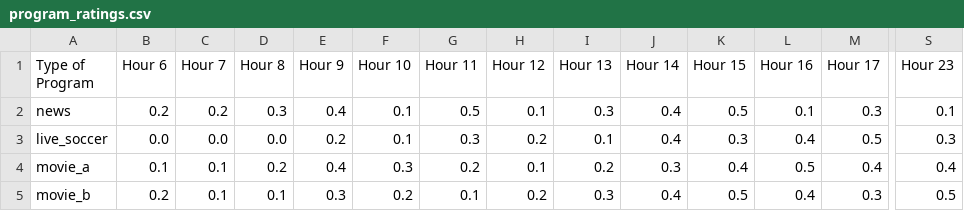
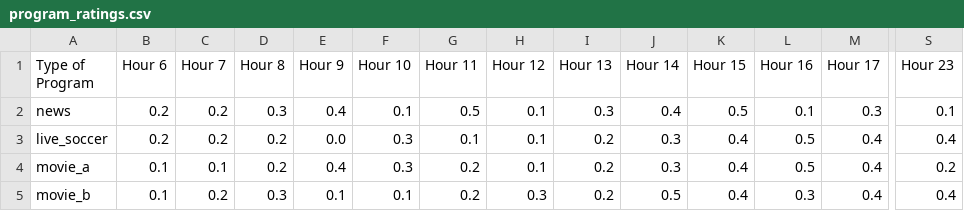
Before and after one commit to Adil0601/JIE42903-PENGKOMPUTERAN-EVOLUSI---FSDK1, a CSV file: pages/program_ratings.csv, drawn as a sheet; only a part is shown, gaps mark what is left out; the diff covers the shown part only; the diff names each change by its address in the sheet, - before the commit and + after, or states it on an @@ line.

Commit message:
Update program_ratings.csv

```diff
--- a/pages/program_ratings.csv
+++ b/pages/program_ratings.csv
-B3 (Hour 6): 0.0
+B3 (Hour 6): 0.2
-C3 (Hour 7): 0.0
+C3 (Hour 7): 0.2
-D3 (Hour 8): 0.0
+D3 (Hour 8): 0.2
-E3 (Hour 9): 0.2
+E3 (Hour 9): 0.0
-F3 (Hour 10): 0.1
+F3 (Hour 10): 0.3
-G3 (Hour 11): 0.3
+G3 (Hour 11): 0.1
-H3 (Hour 12): 0.2
+H3 (Hour 12): 0.1
-I3 (Hour 13): 0.1
+I3 (Hour 13): 0.2
-J3 (Hour 14): 0.4
+J3 (Hour 14): 0.3
-K3 (Hour 15): 0.3
+K3 (Hour 15): 0.4
-L3 (Hour 16): 0.4
+L3 (Hour 16): 0.5
-M3 (Hour 17): 0.5
+M3 (Hour 17): 0.4
-S3 (Hour 23): 0.3
+S3 (Hour 23): 0.4
-S4 (Hour 23): 0.4
+S4 (Hour 23): 0.2
-B5 (Hour 6): 0.2
+B5 (Hour 6): 0.1
-C5 (Hour 7): 0.1
+C5 (Hour 7): 0.2
-D5 (Hour 8): 0.1
+D5 (Hour 8): 0.3
-E5 (Hour 9): 0.3
+E5 (Hour 9): 0.1
-F5 (Hour 10): 0.2
+F5 (Hour 10): 0.1
-G5 (Hour 11): 0.1
+G5 (Hour 11): 0.2
-H5 (Hour 12): 0.2
+H5 (Hour 12): 0.3
-I5 (Hour 13): 0.3
+I5 (Hour 13): 0.2
-J5 (Hour 14): 0.4
+J5 (Hour 14): 0.5
-K5 (Hour 15): 0.5
+K5 (Hour 15): 0.4
-L5 (Hour 16): 0.4
+L5 (Hour 16): 0.3
-M5 (Hour 17): 0.3
+M5 (Hour 17): 0.4
-S5 (Hour 23): 0.5
+S5 (Hour 23): 0.4
```
Also changed, not shown: 110 edited cells elsewhere in this file.
